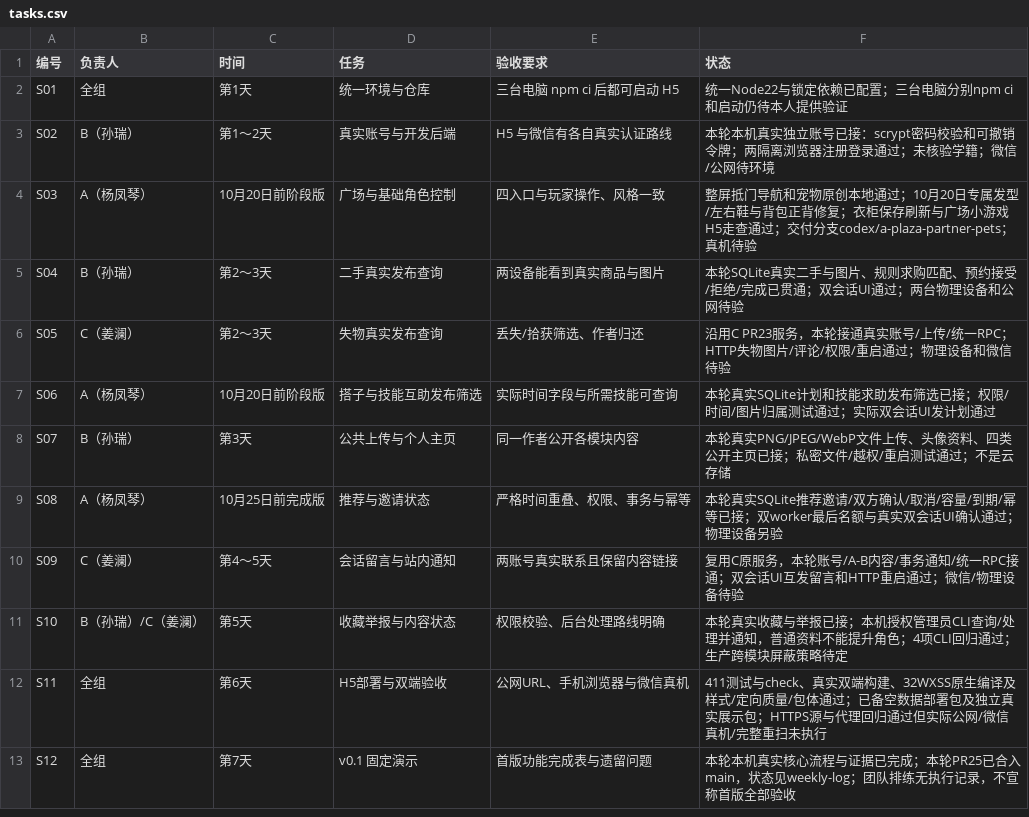
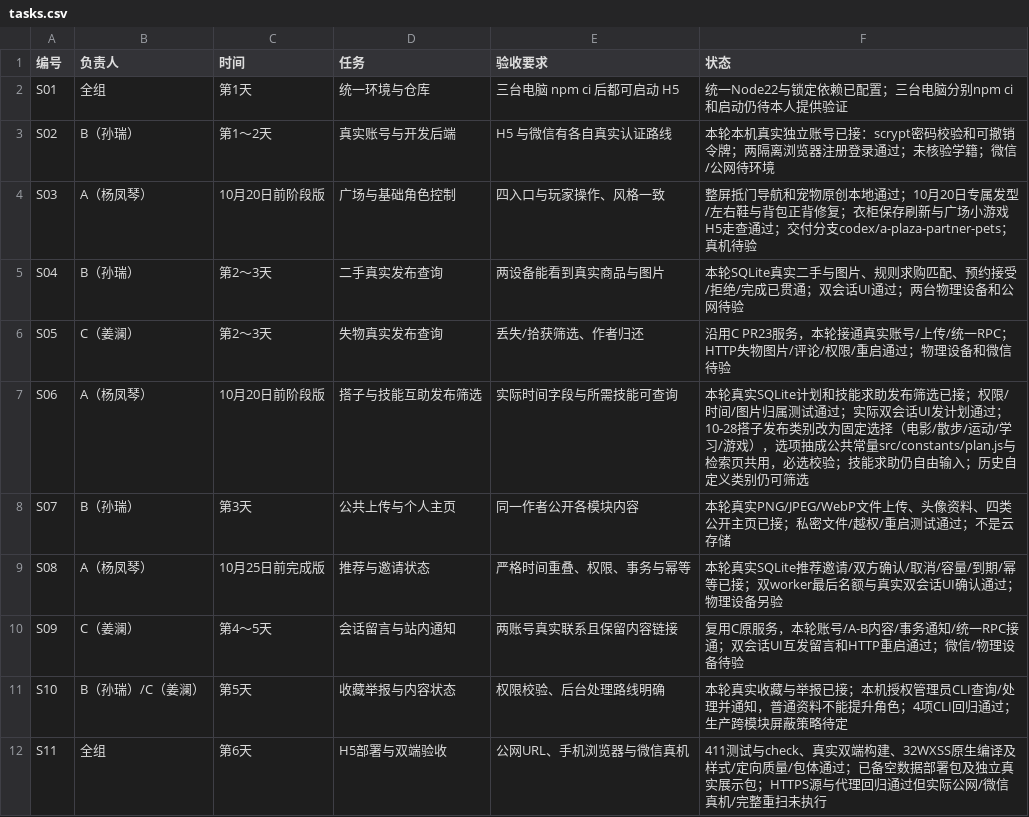
Before and after one commit to yangfengqin406/group-project, a CSV file: tasks.csv, drawn as a sheet; only a part is shown; the shorter side is filled out with more unchanged rows.

```diff
--- a/tasks.csv
+++ b/tasks.csv
@@ -6,3 +6,3 @@ S04,B（孙瑞）,第2～3天,二手真实发布查询,两设备能看到真实
 S05,C（姜澜）,第2～3天,失物真实发布查询,丢失/拾获筛选、作者归还,沿用C PR23服务，本轮接通真实账号/上传/统一RPC；HTTP失物图片/评论/权限/重启通过；物理设备和微信待验
-S06,A（杨凤琴）,10月20日前阶段版,搭子与技能互助发布筛选,实际时间字段与所需技能可查询,本轮真实SQLite计划和技能求助发布筛选已接；权限/时间/图片归属测试通过；实际双会话UI发计划通过
+S06,A（杨凤琴）,10月20日前阶段版,搭子与技能互助发布筛选,实际时间字段与所需技能可查询,本轮真实SQLite计划和技能求助发布筛选已接；权限/时间/图片归属测试通过；实际双会话UI发计划通过；10-28搭子发布类别改为固定选择（电影/散步/运动/学习/游戏），选项抽成公共常量src/constants/plan.js与检索页共用，必选校验；技能求助仍自由输入；历史自定义类别仍可筛选
 S07,B（孙瑞）,第3天,公共上传与个人主页,同一作者公开各模块内容,本轮真实PNG/JPEG/WebP文件上传、头像资料、四类公开主页已接；私密文件/越权/重启测试通过；不是云存储
```
Also changed, not shown: 4 other files.
